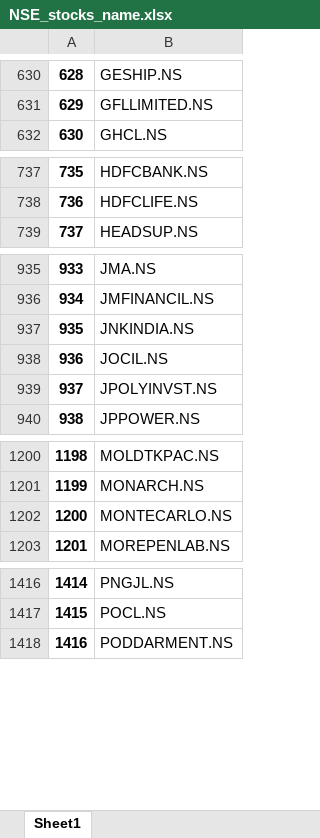
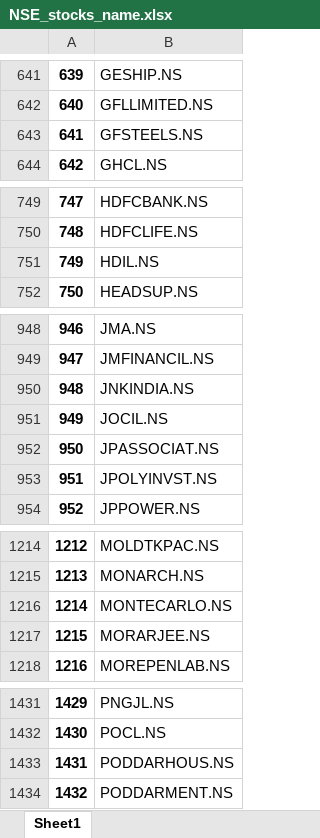
Before and after one commit to nvsaikumar9/Portfolio-Monitoring-System, an Excel workbook: NSE_stocks_name.xlsx, sheet Sheet1, drawn as a sheet; only a part is shown, gaps mark what is left out; values as stored, in another font and other column widths than the file's, no borders; the diff covers the shown part only; the diff names each change by its address in the sheet, - before the commit and + after, or states it on an @@ line.

```diff
--- a/NSE_stocks_name.xlsx (sheet Sheet1)
+++ b/NSE_stocks_name.xlsx (sheet Sheet1)
@@ column A renumbered from row 270 down @@
+row 643: 641 | GFSTEELS.NS
+row 751: 749 | HDIL.NS
+row 952: 950 | JPASSOCIAT.NS
+row 1217: 1215 | MORARJEE.NS
+row 1433: 1431 | PODDARHOUS.NS
```
Also changed, not shown: 19 added rows and 1 removed row elsewhere in this sheet, API_stock_prices.xlsx, Portfolio_Analyser.xlsx, 2 other files.
